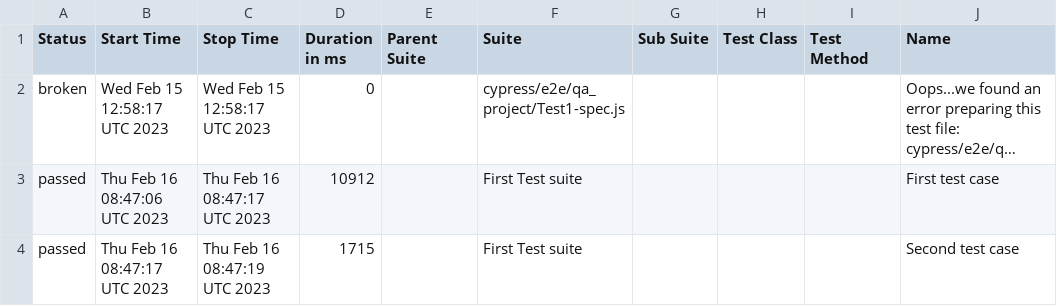
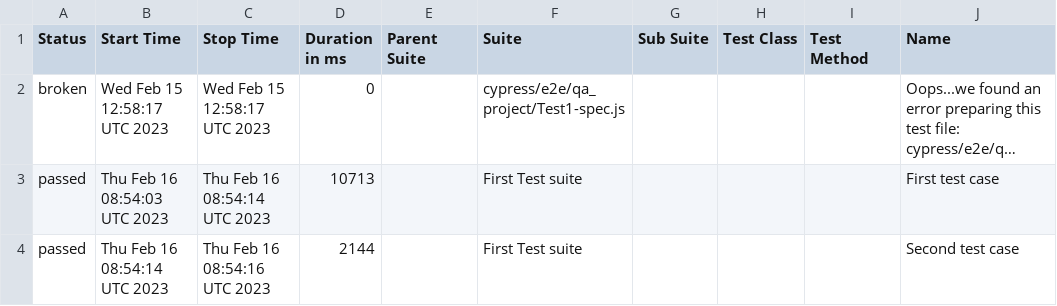
Before and after one commit to jgireesh/cypress-learning, a CSV file: allure-report/data/suites.csv, drawn as a sheet; only a part is shown; long unchanged cells end in …; the diff names each change by its address in the sheet, - before the commit and + after, or states it on an @@ line.

Commit message:
Generating allure report for cypress tests

```diff
--- a/allure-report/data/suites.csv
+++ b/allure-report/data/suites.csv
-B3 (Start Time): Thu Feb 16 08:47:06 UTC 2023
+B3 (Start Time): Thu Feb 16 08:54:03 UTC 2023
-C3 (Stop Time): Thu Feb 16 08:47:17 UTC 2023
+C3 (Stop Time): Thu Feb 16 08:54:14 UTC 2023
-D3 (Duration in ms): 10912
+D3 (Duration in ms): 10713
-B4 (Start Time): Thu Feb 16 08:47:17 UTC 2023
+B4 (Start Time): Thu Feb 16 08:54:14 UTC 2023
-C4 (Stop Time): Thu Feb 16 08:47:19 UTC 2023
+C4 (Stop Time): Thu Feb 16 08:54:16 UTC 2023
-D4 (Duration in ms): 1715
+D4 (Duration in ms): 2144
```
Also changed, not shown: 22 other files.
